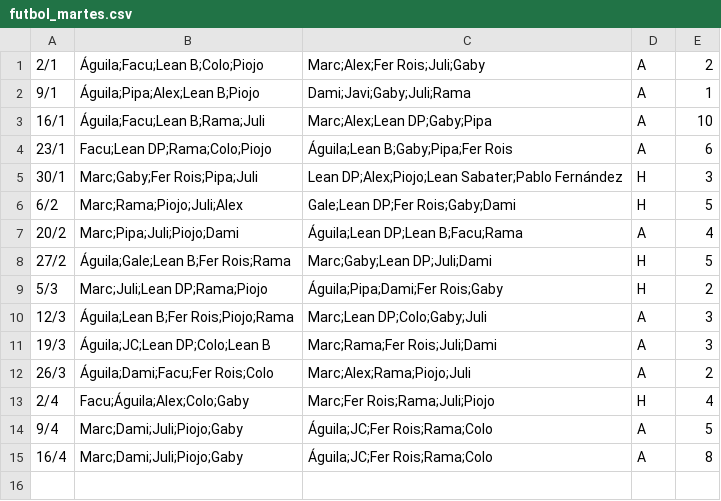
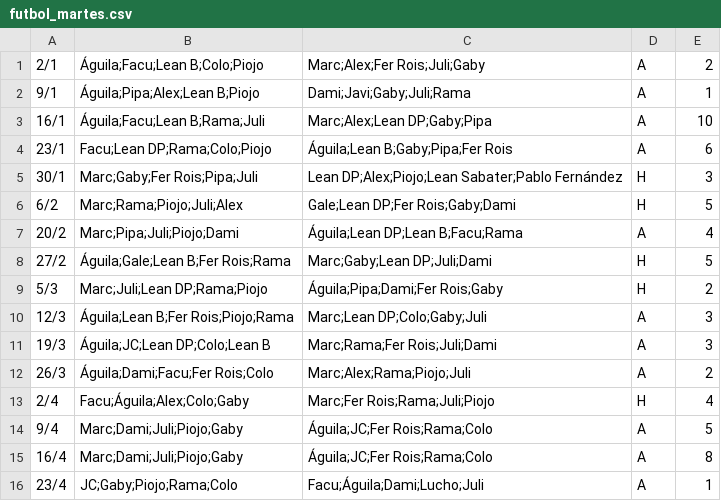
Before and after one commit to ramimartin/polimiedos, a CSV file: data/futbol_martes.csv, drawn as a sheet; the diff names each change by its address in the sheet, - before the commit and + after, or states it on an @@ line.

Commit message:
resultados 23/4

```diff
--- a/data/futbol_martes.csv
+++ b/data/futbol_martes.csv
+row 16: 23/4 | JC;Gaby;Piojo;Rama;Colo | Facu;Águila;Dami;Lucho;Juli | A | 1
```
